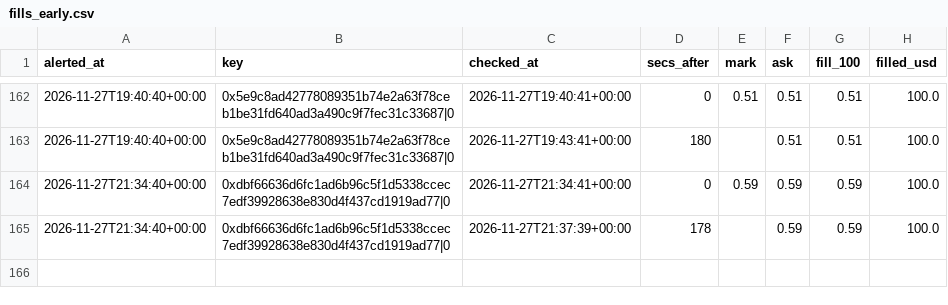
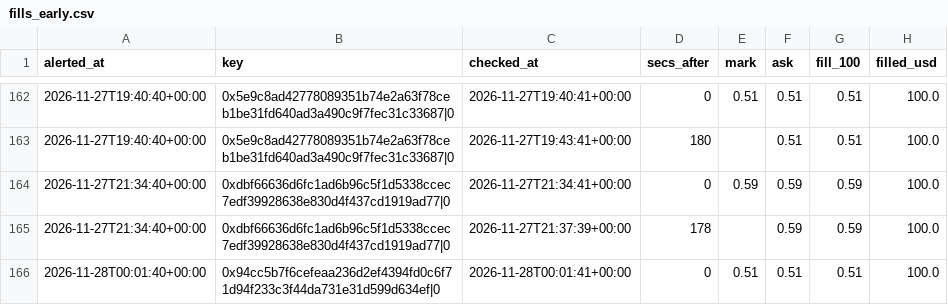
Before and after one commit to hunterscottsmith2-ctrl/polytail, a CSV file: fills_early.csv, drawn as a sheet; only a part is shown, gaps mark what is left out.

```diff
--- a/fills_early.csv
+++ b/fills_early.csv
@@ -165 +165,2 @@ alerted_at,key,checked_at,secs_after,mark,ask,fill_100,filled_usd
 2026-11-27T21:34:40+00:00,0xdbf66636d6fc1ad6b96c5f1d5338ccec7edf39928638e830d4f437cd1919ad77|0,2026-11-27T21:37:39+00:00,178,,0.59,0.59,100.0
+2026-11-28T00:01:40+00:00,0x94cc5b7f6cefeaa236d2ef4394fd0c6f71d94f233c3f44da731e31d599d634ef|0,2026-11-28T00:01:41+00:00,0,0.51,0.51,0.51,100.0
```
Also changed, not shown: signals_early.csv, 6 other files.
